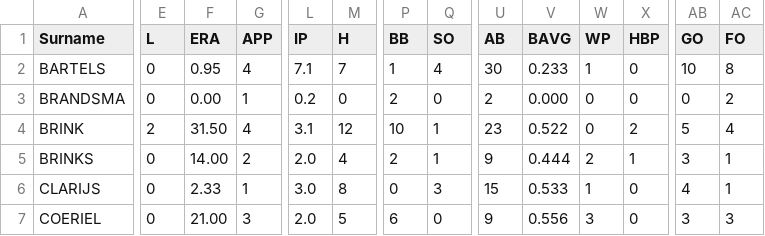
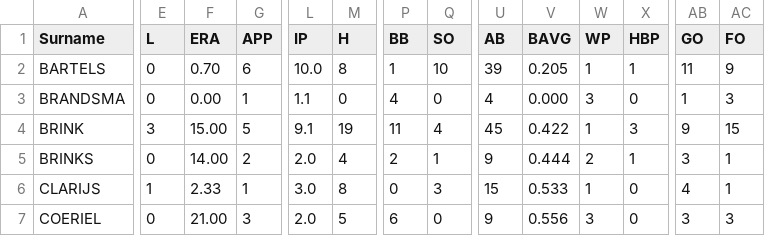
Before and after one commit to tonper19/ballgame, a CSV file: data/csv/stats_pitching_raw_shk_2024.csv, drawn as a sheet; only a part is shown, gaps mark what is left out; the diff covers the shown part only; the diff names each change by its address in the sheet, - before the commit and + after, or states it on an @@ line.

```diff
--- a/data/csv/stats_pitching_raw_shk_2024.csv
+++ b/data/csv/stats_pitching_raw_shk_2024.csv
-F2 (ERA): 0.95
+F2 (ERA): 0.70
-G2 (APP): 4
+G2 (APP): 6
-L2 (IP): 7.1
+L2 (IP): 10.0
-M2 (H): 7
+M2 (H): 8
-Q2 (SO): 4
+Q2 (SO): 10
-U2 (AB): 30
+U2 (AB): 39
-V2 (BAVG): 0.233
+V2 (BAVG): 0.205
-X2 (HBP): 0
+X2 (HBP): 1
-AB2 (GO): 10
+AB2 (GO): 11
-AC2 (FO): 8
+AC2 (FO): 9
-L3 (IP): 0.2
+L3 (IP): 1.1
-P3 (BB): 2
+P3 (BB): 4
-U3 (AB): 2
+U3 (AB): 4
-W3 (WP): 0
+W3 (WP): 3
-AB3 (GO): 0
+AB3 (GO): 1
-AC3 (FO): 2
+AC3 (FO): 3
-E4 (L): 2
+E4 (L): 3
-F4 (ERA): 31.50
+F4 (ERA): 15.00
-G4 (APP): 4
+G4 (APP): 5
-L4 (IP): 3.1
+L4 (IP): 9.1
-M4 (H): 12
+M4 (H): 19
-P4 (BB): 10
+P4 (BB): 11
-Q4 (SO): 1
+Q4 (SO): 4
-U4 (AB): 23
+U4 (AB): 45
-V4 (BAVG): 0.522
+V4 (BAVG): 0.422
-W4 (WP): 0
+W4 (WP): 1
-X4 (HBP): 2
+X4 (HBP): 3
-AB4 (GO): 5
+AB4 (GO): 9
-AC4 (FO): 4
+AC4 (FO): 15
-E6 (L): 0
+E6 (L): 1
```
Also changed, not shown: 169 edited cells elsewhere in this file, data/csv/stats_batting_raw_hk_2024.csv, data/csv/stats_batting_raw_shk_2024.csv, 10 other files.
